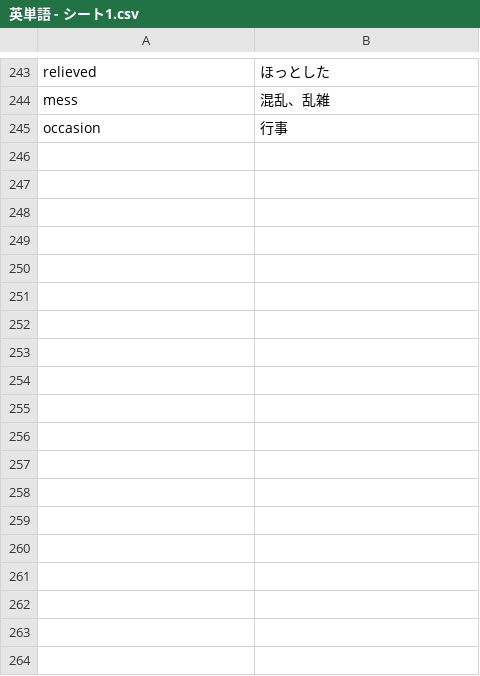
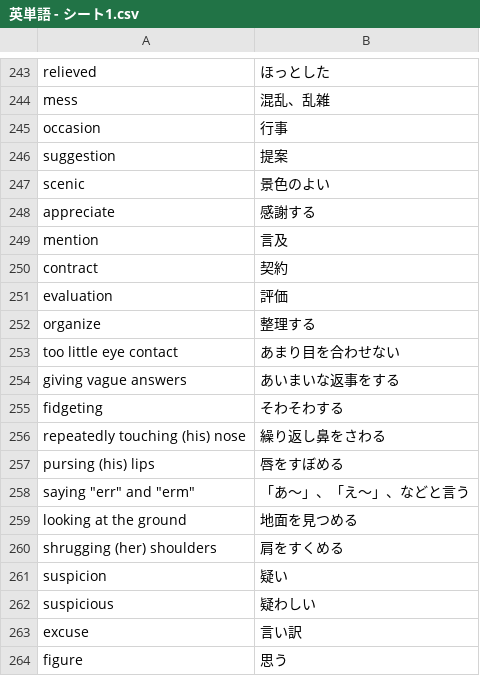
Before and after one commit to reichii2525/my-english-quiz, a CSV file: 英単語 - シート1.csv, drawn as a sheet; only a part is shown, gaps mark what is left out.

Commit message:
Add files via upload

```diff
--- a/英単語 - シート1.csv
+++ b/英単語 - シート1.csv
@@ -247 +247,20 @@ mess,混乱、乱雑
 occasion,行事
+suggestion,提案
+scenic,景色のよい
+appreciate,感謝する
+mention,言及
+contract,契約
+evaluation,評価
+organize,整理する
+too little eye contact,あまり目を合わせない
+giving vague answers,あいまいな返事をする
+fidgeting,そわそわする
+repeatedly touching (his) nose,繰り返し鼻をさわる
+pursing (his) lips,唇をすぼめる
+"saying ""err"" and ""erm""",「あ～」、「え～」、などと言う
+looking at the ground,地面を見つめる
+shrugging (her) shoulders,肩をすくめる
+suspicion,疑い
+suspicious,疑わしい
+excuse,言い訳
+figure,思う
```
